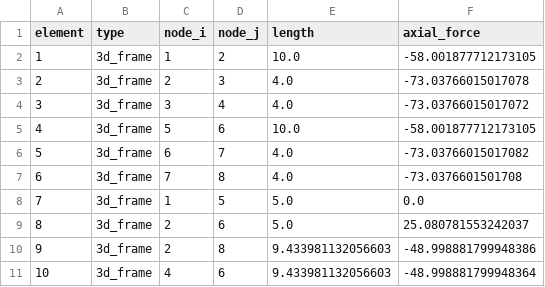
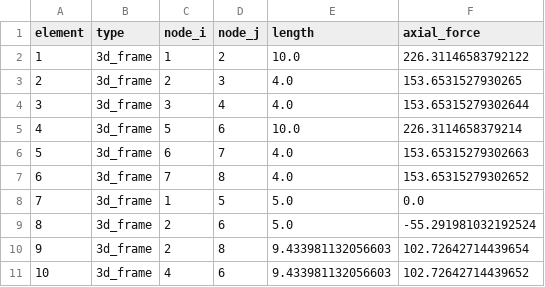
Before and after one commit to wharrow97/CEE6501-Project, a CSV file: outputs/example2_fab_err/example2_fab_err_element_results.csv, drawn as a sheet.

```diff
--- a/outputs/example2_fab_err/example2_fab_err_element_results.csv
+++ b/outputs/example2_fab_err/example2_fab_err_element_results.csv
@@ -1,11 +1,11 @@
 element,type,node_i,node_j,length,axial_force
-1,3d_frame,1,2,10.0,-58.001877712173105
-2,3d_frame,2,3,4.0,-73.03766015017078
-3,3d_frame,3,4,4.0,-73.03766015017072
-4,3d_frame,5,6,10.0,-58.001877712173105
-5,3d_frame,6,7,4.0,-73.03766015017082
-6,3d_frame,7,8,4.0,-73.0376601501708
+1,3d_frame,1,2,10.0,226.31146583792122
+2,3d_frame,2,3,4.0,153.6531527930265
+3,3d_frame,3,4,4.0,153.65315279302644
+4,3d_frame,5,6,10.0,226.3114658379214
+5,3d_frame,6,7,4.0,153.65315279302663
+6,3d_frame,7,8,4.0,153.65315279302652
 7,3d_frame,1,5,5.0,0.0
-8,3d_frame,2,6,5.0,25.080781553242037
-9,3d_frame,2,8,9.433981132056603,-48.998881799948386
-10,3d_frame,4,6,9.433981132056603,-48.998881799948364
+8,3d_frame,2,6,5.0,-55.291981032192524
+9,3d_frame,2,8,9.433981132056603,102.72642714439654
+10,3d_frame,4,6,9.433981132056603,102.72642714439652
```
Also changed, not shown: outputs/example2_supports/example2_supports_support_reactions.csv, outputs/example2_temperature/example2_temperature_element_results.csv, 24 other files.
